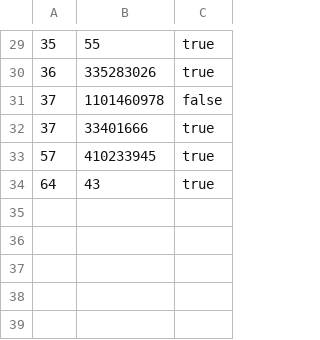
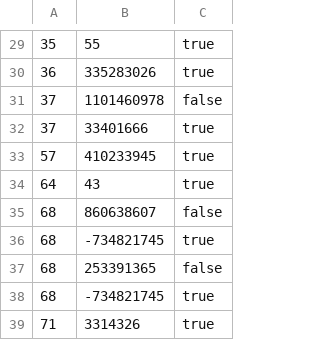
Before and after one commit to curious-attempt-bunny/4clojure-offline, a CSV file: problems/state.csv, drawn as a sheet; only a part is shown, gaps mark what is left out.

Commit message:
Solved some elementary problems.

```diff
--- a/problems/state.csv
+++ b/problems/state.csv
@@ -34 +34,6 @@
 64,43,true
+68,860638607,false
+68,-734821745,true
+68,253391365,false
+68,-734821745,true
+71,3314326,true
```
Also changed, not shown: 2 other files.
